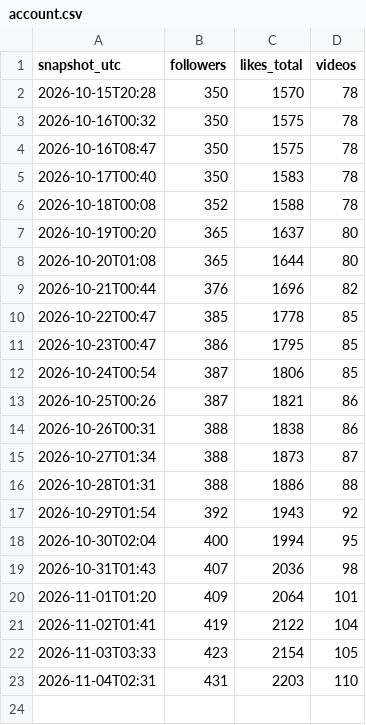
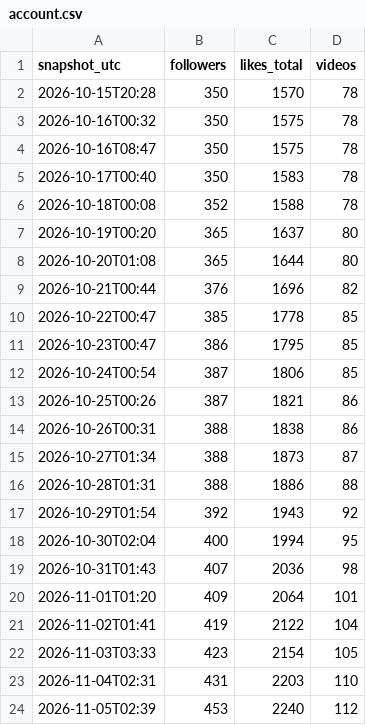
Before and after one commit to maxwilliamfoster-sys/youtube-automation, a CSV file: analytics/account.csv, drawn as a sheet; the diff names each change by its address in the sheet, - before the commit and + after, or states it on an @@ line.

```diff
--- a/analytics/account.csv
+++ b/analytics/account.csv
+row 24: 2026-11-05T02:39 | 453 | 2240 | 112
```
Also changed, not shown: 5 other files.
